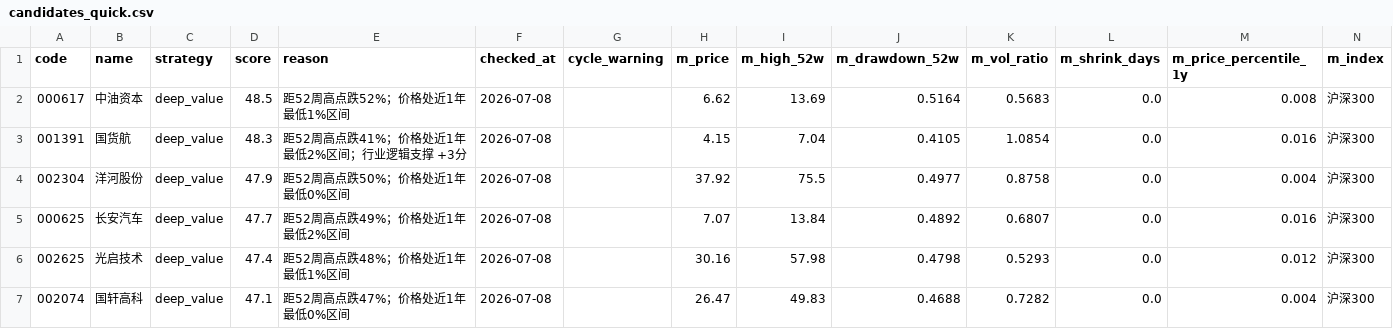
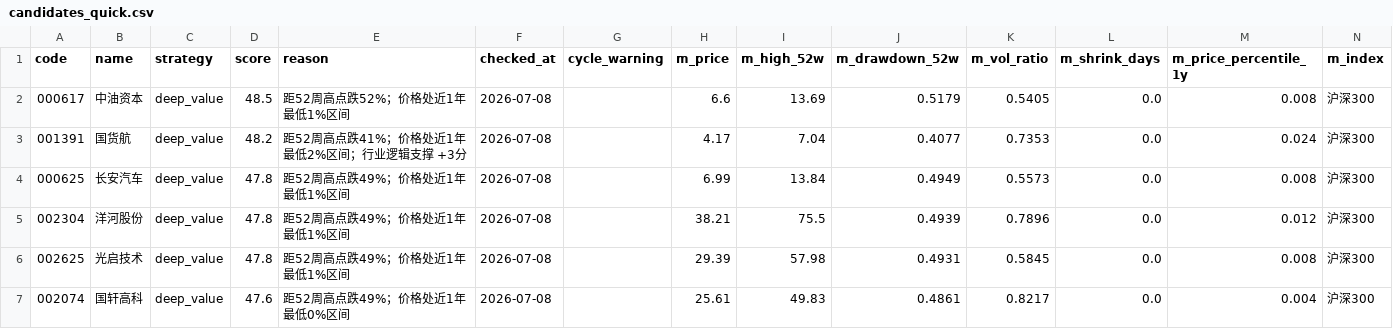
Before and after one commit to huangjialing0010/da-a-trading, a CSV file: output/candidates_quick.csv, drawn as a sheet; only a part is shown; the diff covers the shown part only.

```diff
--- a/output/candidates_quick.csv
+++ b/output/candidates_quick.csv
@@ -1,7 +1,7 @@
 code,name,strategy,score,reason,checked_at,cycle_warning,m_price,m_high_52w,m_drawdown_52w,m_vol_ratio,m_shrink_days,m_price_percentile_1y,m_index
-000617,中油资本,deep_value,48.5,距52周高点跌52%；价格处近1年最低1%区间,2026-07-08,,6.62,13.69,0.5164,0.5683,0.0,0.008,沪深300
-001391,国货航,deep_value,48.3,距52周高点跌41%；价格处近1年最低2%区间；行业逻辑支撑 +3分,2026-07-08,,4.15,7.04,0.4105,1.0854,0.0,0.016,沪深300
-002304,洋河股份,deep_value,47.9,距52周高点跌50%；价格处近1年最低0%区间,2026-07-08,,37.92,75.5,0.4977,0.8758,0.0,0.004,沪深300
-000625,长安汽车,deep_value,47.7,距52周高点跌49%；价格处近1年最低2%区间,2026-07-08,,7.07,13.84,0.4892,0.6807,0.0,0.016,沪深300
-002625,光启技术,deep_value,47.4,距52周高点跌48%；价格处近1年最低1%区间,2026-07-08,,30.16,57.98,0.4798,0.5293,0.0,0.012,沪深300
-002074,国轩高科,deep_value,47.1,距52周高点跌47%；价格处近1年最低0%区间,2026-07-08,,26.47,49.83,0.4688,0.7282,0.0,0.004,沪深300
+000617,中油资本,deep_value,48.5,距52周高点跌52%；价格处近1年最低1%区间,2026-07-08,,6.6,13.69,0.5179,0.5405,0.0,0.008,沪深300
+001391,国货航,deep_value,48.2,距52周高点跌41%；价格处近1年最低2%区间；行业逻辑支撑 +3分,2026-07-08,,4.17,7.04,0.4077,0.7353,0.0,0.024,沪深300
+000625,长安汽车,deep_value,47.8,距52周高点跌49%；价格处近1年最低1%区间,2026-07-08,,6.99,13.84,0.4949,0.5573,0.0,0.008,沪深300
+002304,洋河股份,deep_value,47.8,距52周高点跌49%；价格处近1年最低1%区间,2026-07-08,,38.21,75.5,0.4939,0.7896,0.0,0.012,沪深300
+002625,光启技术,deep_value,47.8,距52周高点跌49%；价格处近1年最低1%区间,2026-07-08,,29.39,57.98,0.4931,0.5845,0.0,0.008,沪深300
+002074,国轩高科,deep_value,47.6,距52周高点跌49%；价格处近1年最低0%区间,2026-07-08,,25.61,49.83,0.4861,0.8217,0.0,0.004,沪深300
```
Also changed, not shown: 1 removed row and 42 edited cells elsewhere in this file, output/holdings.csv, output/trades_trend.csv, 4 other files.
